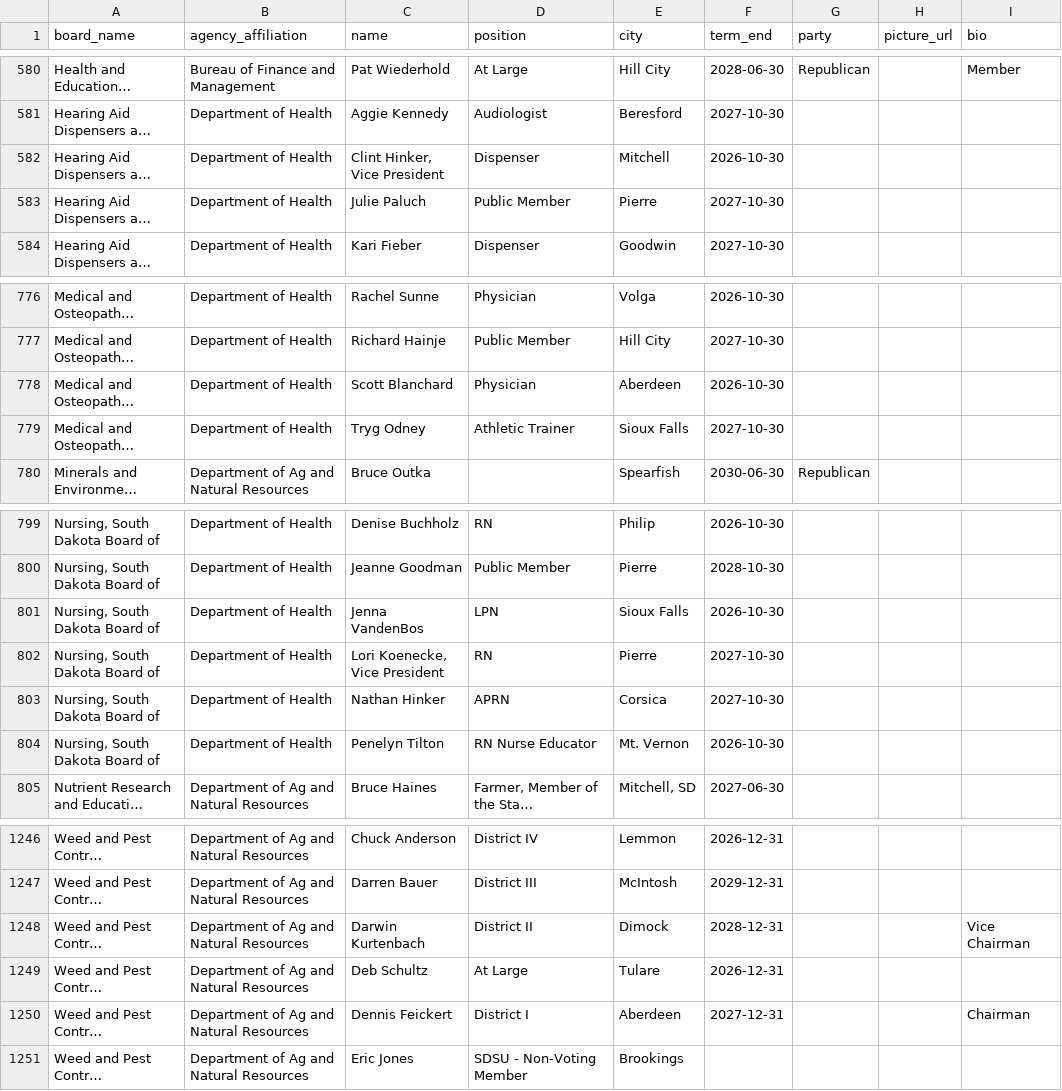
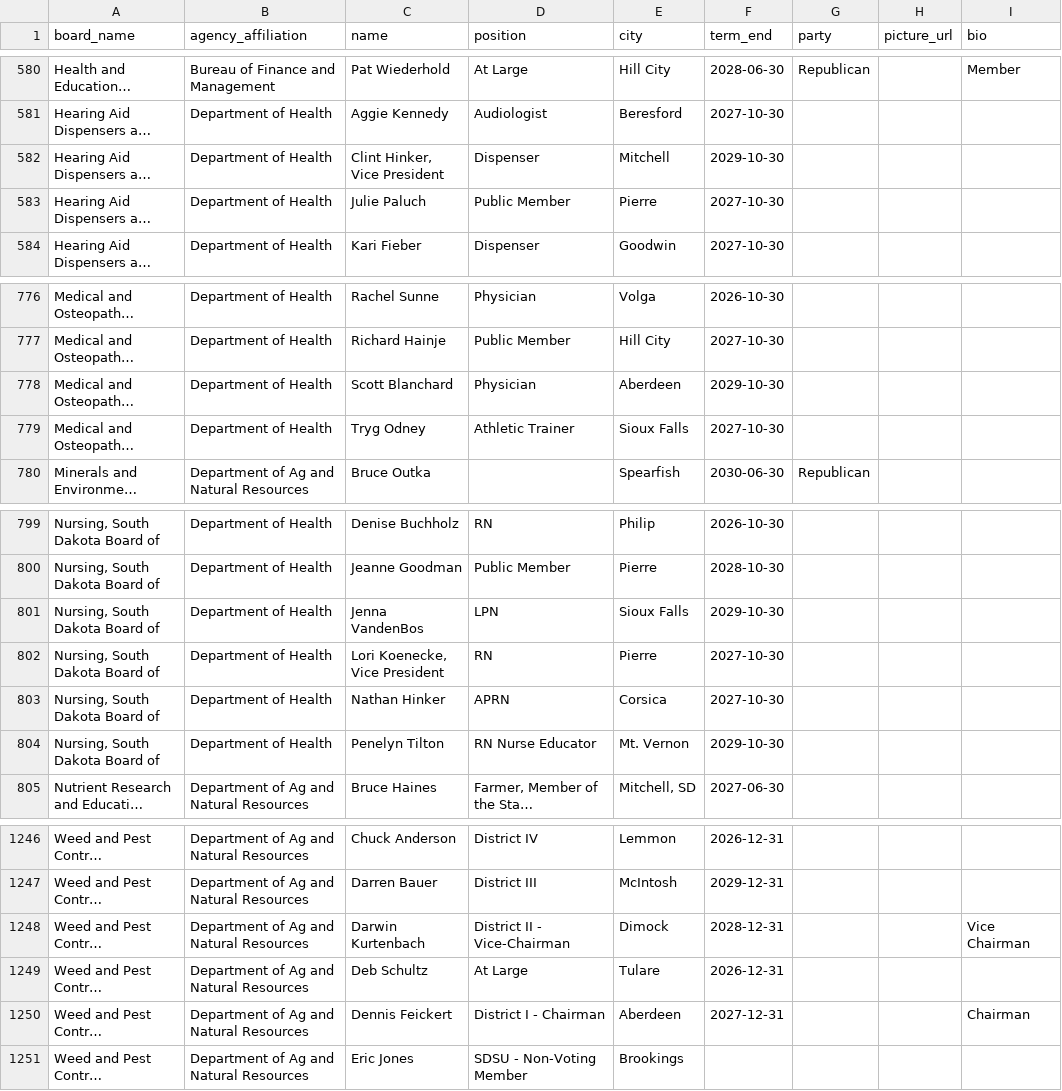
Before and after one commit to cjwinchester/south-dakota-boards-commissions, a CSV file: south-dakota-boards-and-commission-members.csv, drawn as a sheet; only a part is shown, gaps mark what is left out; long unchanged cells end in …; the diff names each change by its address in the sheet, - before the commit and + after, or states it on an @@ line.

```diff
--- a/south-dakota-boards-and-commission-members.csv
+++ b/south-dakota-boards-and-commission-members.csv
-F582 (term_end): 2026-10-30
+F582 (term_end): 2029-10-30
-F778 (term_end): 2026-10-30
+F778 (term_end): 2029-10-30
-F801 (term_end): 2026-10-30
+F801 (term_end): 2029-10-30
-F804 (term_end): 2026-10-30
+F804 (term_end): 2029-10-30
-D1248 (position): District II
+D1248 (position): District II - Vice-Chairman
-D1250 (position): District I
+D1250 (position): District I - Chairman
```
